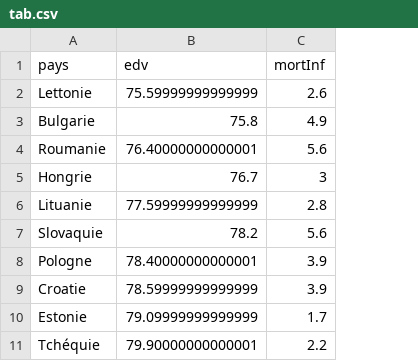
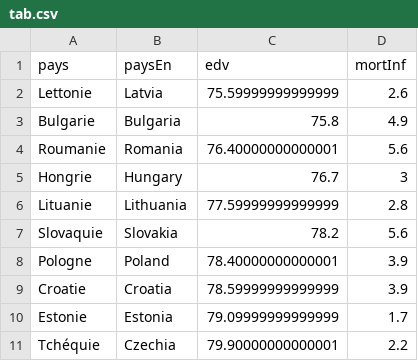
Before and after one commit to mthevenin/tssp, a CSV file: Mortalite/mortalite_ocde/tab.csv, drawn as a sheet; only a part is shown; the diff names each change by its address in the sheet, - before the commit and + after, or states it on an @@ line.

Commit message:
maj tab mortalité ocde 2025

```diff
--- a/Mortalite/mortalite_ocde/tab.csv
+++ b/Mortalite/mortalite_ocde/tab.csv
+column B (paysEn), rows 2-11: Latvia | Bulgaria | Romania | Hungary | Lithuania | Slovakia | Poland | Croatia | Estonia | Czechia
```
